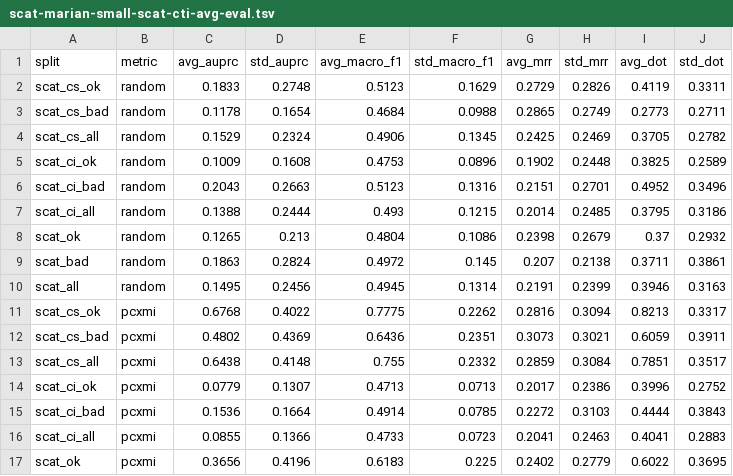
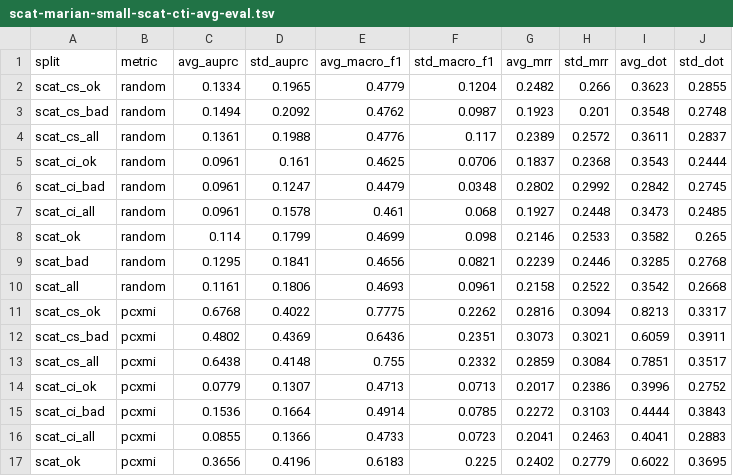
Before and after one commit to gsarti/pecore, a TSV file: outputs/metrics_evals/scat/scat-marian-small-scat-cti-avg-eval.tsv, drawn as a sheet; only a part is shown.

```diff
--- a/outputs/metrics_evals/scat/scat-marian-small-scat-cti-avg-eval.tsv
+++ b/outputs/metrics_evals/scat/scat-marian-small-scat-cti-avg-eval.tsv
@@ -1,11 +1,11 @@
 split	metric	avg_auprc	std_auprc	avg_macro_f1	std_macro_f1	avg_mrr	std_mrr	avg_dot	std_dot
-scat_cs_ok	random	0.1833	0.2748	0.5123	0.1629	0.2729	0.2826	0.4119	0.3311
-scat_cs_bad	random	0.1178	0.1654	0.4684	0.0988	0.2865	0.2749	0.2773	0.2711
-scat_cs_all	random	0.1529	0.2324	0.4906	0.1345	0.2425	0.2469	0.3705	0.2782
-scat_ci_ok	random	0.1009	0.1608	0.4753	0.0896	0.1902	0.2448	0.3825	0.2589
-scat_ci_bad	random	0.2043	0.2663	0.5123	0.1316	0.2151	0.2701	0.4952	0.3496
-scat_ci_all	random	0.1388	0.2444	0.493	0.1215	0.2014	0.2485	0.3795	0.3186
-scat_ok	random	0.1265	0.213	0.4804	0.1086	0.2398	0.2679	0.37	0.2932
-scat_bad	random	0.1863	0.2824	0.4972	0.145	0.207	0.2138	0.3711	0.3861
-scat_all	random	0.1495	0.2456	0.4945	0.1314	0.2191	0.2399	0.3946	0.3163
+scat_cs_ok	random	0.1334	0.1965	0.4779	0.1204	0.2482	0.266	0.3623	0.2855
+scat_cs_bad	random	0.1494	0.2092	0.4762	0.0987	0.1923	0.201	0.3548	0.2748
+scat_cs_all	random	0.1361	0.1988	0.4776	0.117	0.2389	0.2572	0.3611	0.2837
+scat_ci_ok	random	0.0961	0.161	0.4625	0.0706	0.1837	0.2368	0.3543	0.2444
+scat_ci_bad	random	0.0961	0.1247	0.4479	0.0348	0.2802	0.2992	0.2842	0.2745
+scat_ci_all	random	0.0961	0.1578	0.461	0.068	0.1927	0.2448	0.3473	0.2485
+scat_ok	random	0.114	0.1799	0.4699	0.098	0.2146	0.2533	0.3582	0.265
+scat_bad	random	0.1295	0.1841	0.4656	0.0821	0.2239	0.2446	0.3285	0.2768
+scat_all	random	0.1161	0.1806	0.4693	0.0961	0.2158	0.2522	0.3542	0.2668
 scat_cs_ok	pcxmi	0.6768	0.4022	0.7775	0.2262	0.2816	0.3094	0.8213	0.3317
```
Also changed, not shown: outputs/metrics_evals/disc_eval_mt/anaphora/disc_eval_mt-anaphora-marian-small-scat-cti-avg-eval.tsv, outputs/metrics_evals/disc_eval_mt/anaphora/disc_eval_mt-anaphora-mbart50-1toM-scat-cti-avg-eval.tsv, 34 other files.
